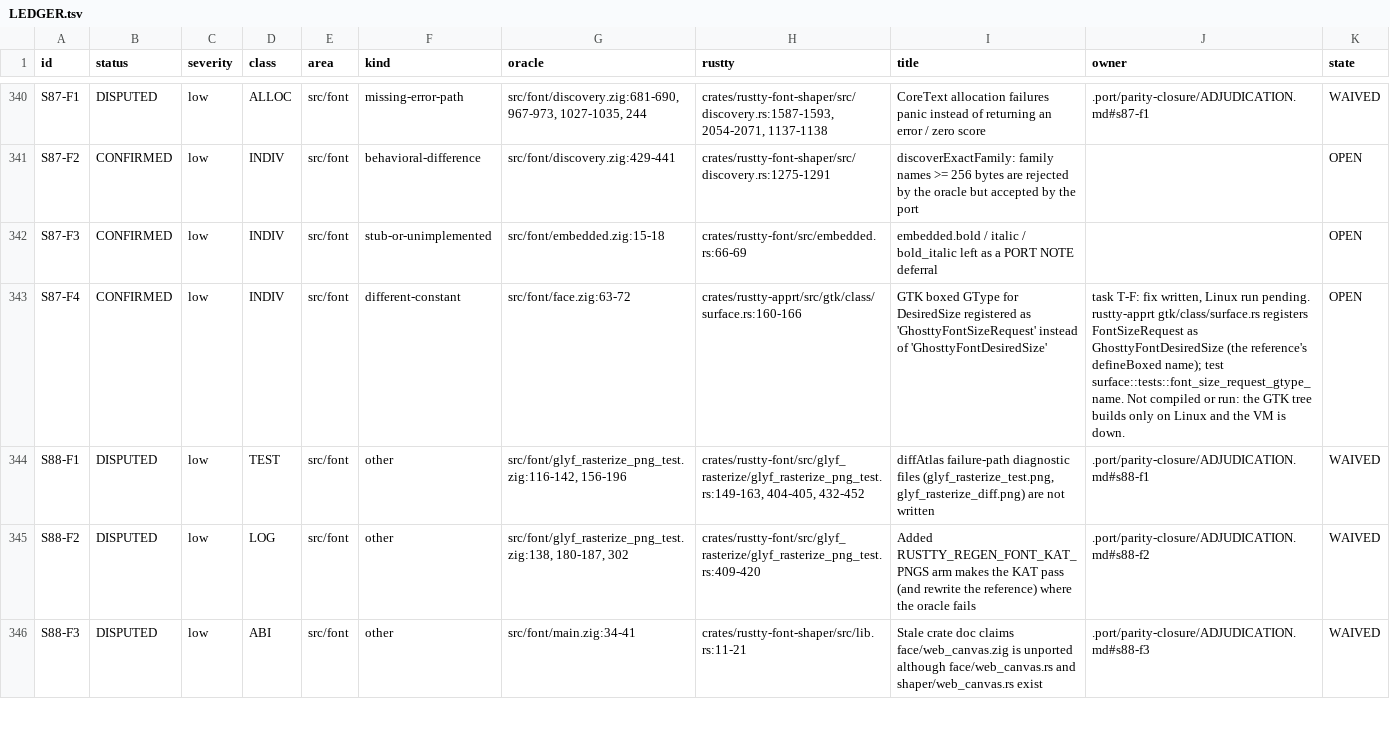
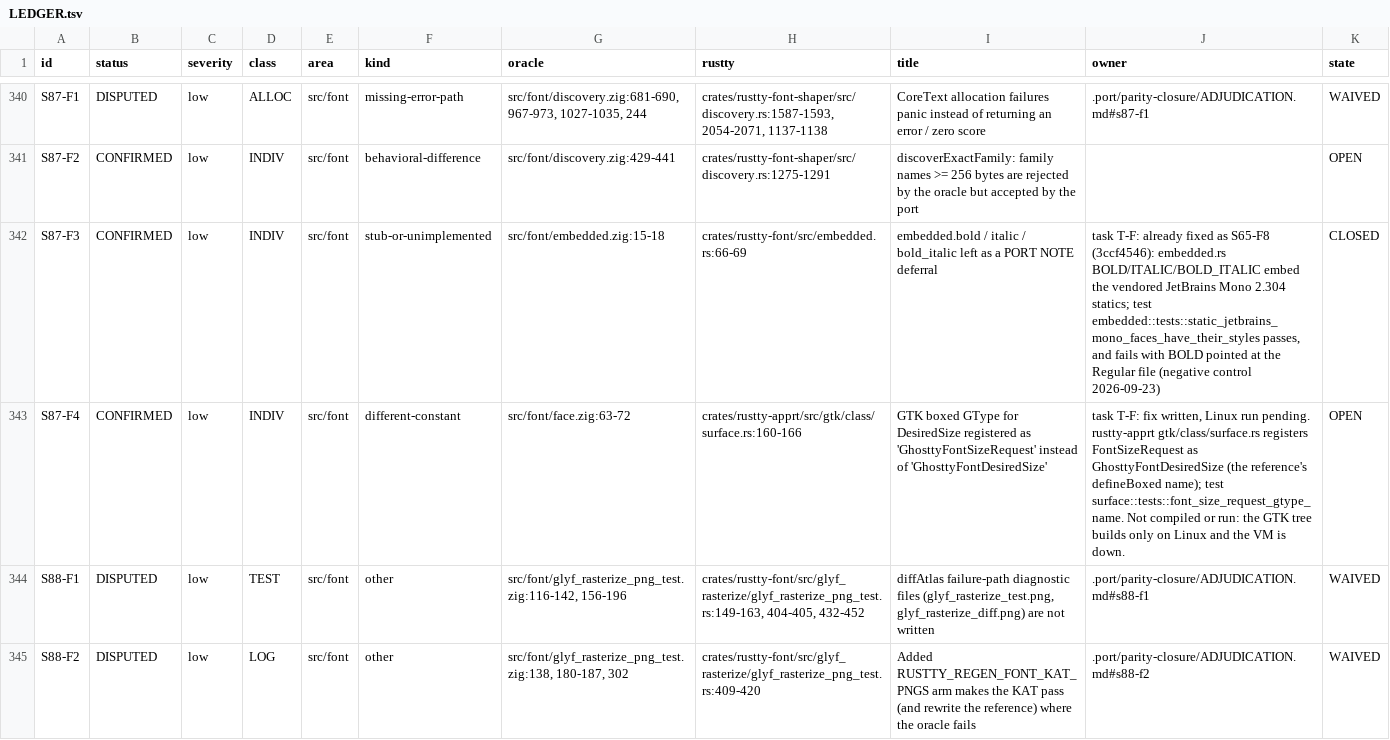
Before and after one commit to AirelyDev/rustty, a TSV file: .port/parity-closure/LEDGER.tsv, drawn as a sheet; only a part is shown, gaps mark what is left out; the shorter side is filled out with more unchanged rows.

```diff
--- a/.port/parity-closure/LEDGER.tsv
+++ b/.port/parity-closure/LEDGER.tsv
@@ -341,3 +341,3 @@ S87-F1	DISPUTED	low	ALLOC	src/font	missing-error-path	src/font/discovery.zig:681
 S87-F2	CONFIRMED	low	INDIV	src/font	behavioral-difference	src/font/discovery.zig:429-441	crates/rustty-font-shaper/src/discovery.rs:1275-1291	discoverExactFamily: family names >= 256 bytes are rejected by the oracle but accepted by the port		OPEN
-S87-F3	CONFIRMED	low	INDIV	src/font	stub-or-unimplemented	src/font/embedded.zig:15-18	crates/rustty-font/src/embedded.rs:66-69	embedded.bold / italic / bold_italic left as a PORT NOTE deferral		OPEN
+S87-F3	CONFIRMED	low	INDIV	src/font	stub-or-unimplemented	src/font/embedded.zig:15-18	crates/rustty-font/src/embedded.rs:66-69	embedded.bold / italic / bold_italic left as a PORT NOTE deferral	task T-F: already fixed as S65-F8 (3ccf4546): embedded.rs BOLD/ITALIC/BOLD_ITALIC embed the vendored JetBrains Mono 2.304 statics; test embedded::tests::static_jetbrains_mono_faces_have_their_styles passes, and fails with BOLD pointed at the Regular file (negative control 2026-09-23)	CLOSED
 S87-F4	CONFIRMED	low	INDIV	src/font	different-constant	src/font/face.zig:63-72	crates/rustty-apprt/src/gtk/class/surface.rs:160-166	GTK boxed GType for DesiredSize registered as 'GhosttyFontSizeRequest' instead of 'GhosttyFontDesiredSize'	task T-F: fix written, Linux run pending. rustty-apprt gtk/class/surface.rs registers FontSizeRequest as GhosttyFontDesiredSize (the reference's defineBoxed name); test surface::tests::font_size_request_gtype_name. Not compiled or run: the GTK tree builds only on Linux and the VM is down.	OPEN
```
